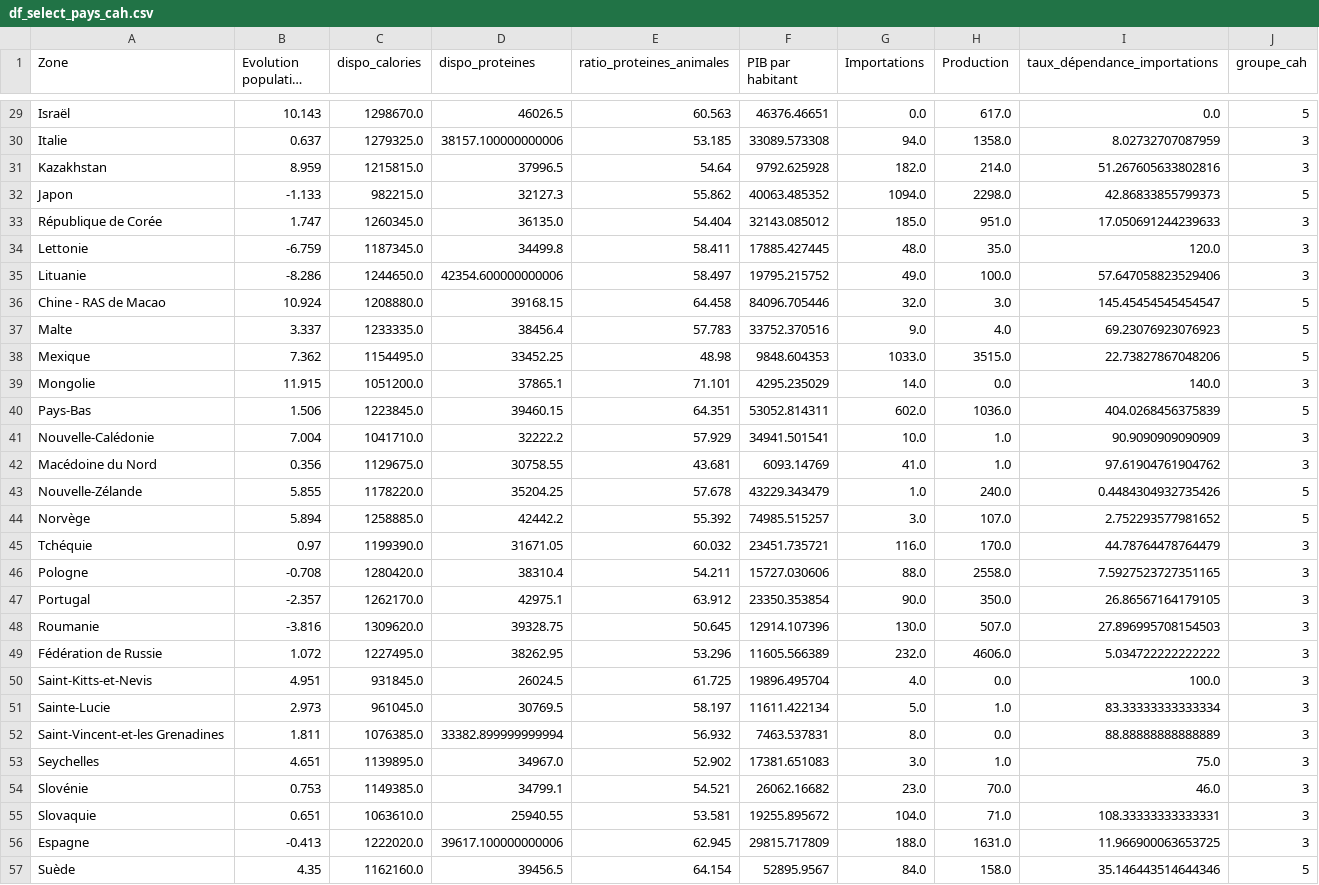
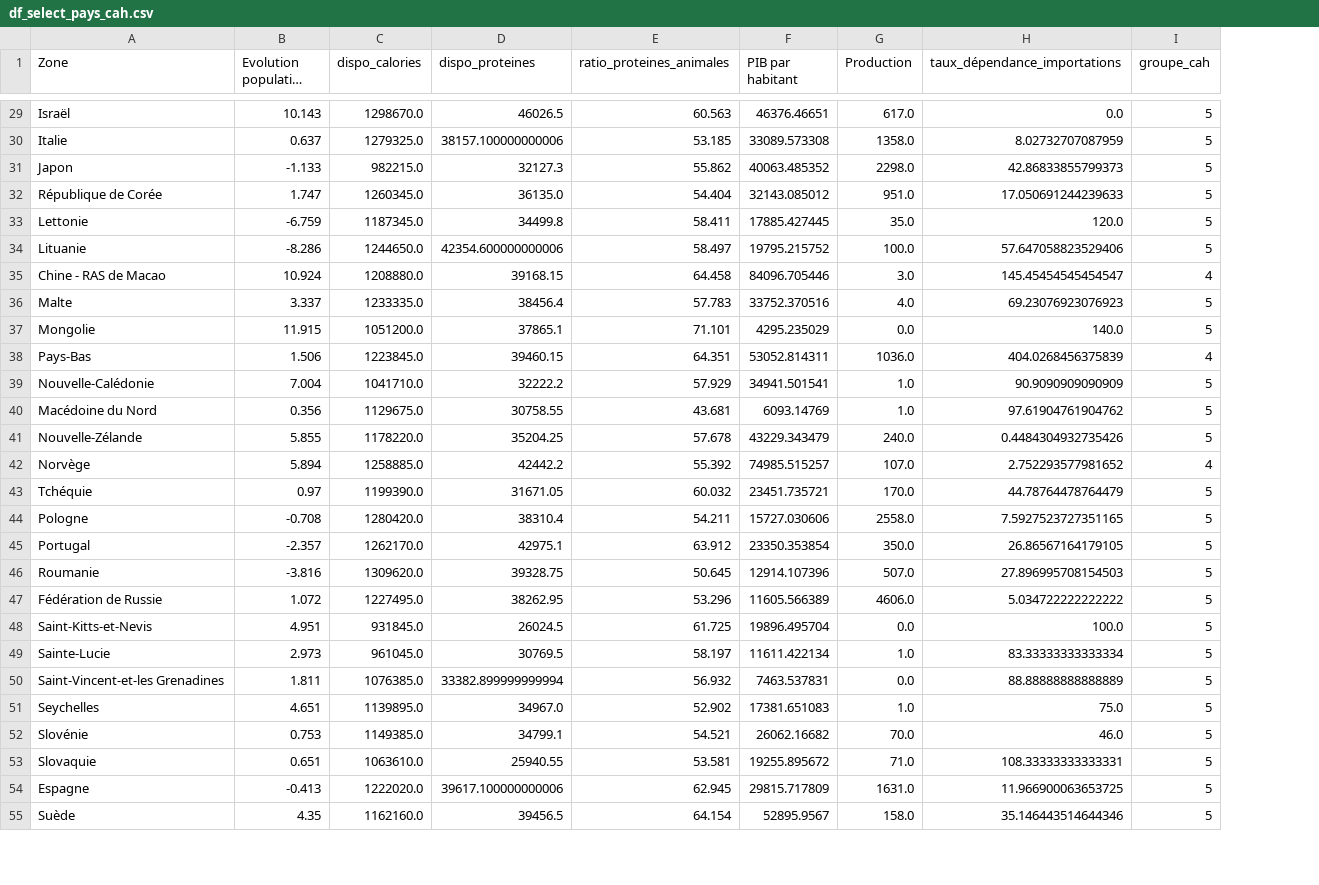
Before and after one commit to ROWAIDAK/ROWAIDAK-P5_Produisez-une-tude-de-march, a CSV file: exports/df_select_pays_cah.csv, drawn as a sheet; only a part is shown, gaps mark what is left out; long unchanged cells end in …; removed rows and columns are numbered as before the commit, all else as after; the diff covers the shown part only; the diff names each change by its address in the sheet, - before the commit and + after, or states it on an @@ line.

```diff
--- a/exports/df_select_pays_cah.csv
+++ b/exports/df_select_pays_cah.csv
-column G (Importations), rows 29-30: 0.0 | 94.0; rows 32-37: 1094.0 | 185.0 | 48.0 | 49.0 | 32.0 | 9.0; rows 39-57: 14.0 | 602.0 | 10.0 | 41.0 | 1.0 | 3.0 | 116.0 | 88.0 | 90.0 | 130.0 | 232.0 | 4.0 | 5.0 | 8.0 | 3.0 | 23.0 | 104.0 | 188.0 | 84.0
-I30 (groupe_cah): 3
+I30 (groupe_cah): 5
-row 31: Kazakhstan | 8.959 | 1215815.0 | 37996.5 | 54.64 | 9792.625928 | 182.0 | 214.0 | 51.267605633802816 | 3
-I32:I34 (groupe_cah): 3
+I32:I34 (groupe_cah): 5
-I35 (groupe_cah): 5
+I35 (groupe_cah): 4
-row 38: Mexique | 7.362 | 1154495.0 | 33452.25 | 48.98 | 9848.604353 | 1033.0 | 3515.0 | 22.73827867048206 | 5
-I37 (groupe_cah): 3
+I37 (groupe_cah): 5
-I38 (groupe_cah): 5
+I38 (groupe_cah): 4
-I39:I40 (groupe_cah): 3
+I39:I40 (groupe_cah): 5
-I42 (groupe_cah): 5
+I42 (groupe_cah): 4
-I43:I54 (groupe_cah): 3
+I43:I54 (groupe_cah): 5
```
Also changed, not shown: 29 edited cells elsewhere in this file.
